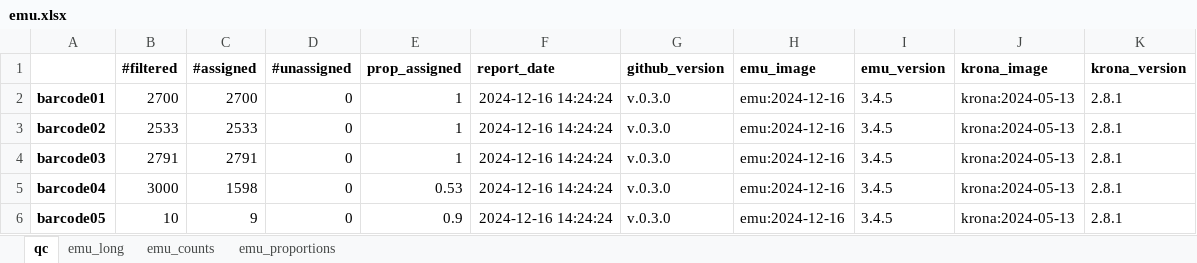
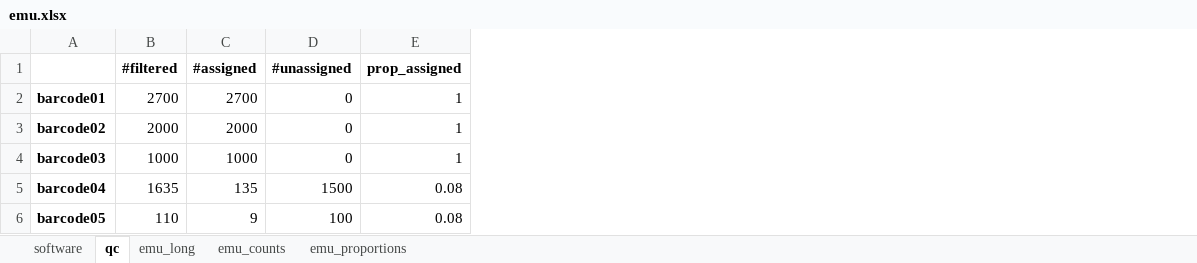
Before and after one commit to clinical-genomics-uppsala/Geneious_metabarcoding, an Excel workbook: data/emu.xlsx, sheet qc, drawn as a sheet; values as stored, in another font and other column widths than the file's, no borders; conditional formats not drawn; the diff names each change by its address in the sheet, - before the commit and + after, or states it on an @@ line.

```diff
--- a/data/emu.xlsx (sheet qc)
+++ b/data/emu.xlsx (sheet qc)
+sheet tab: software
-column F (report_date), rows 2-6: all 2024-12-16 14:24:24
-column G (github_version), rows 2-6: all v.0.3.0
-column H (emu_image), rows 2-6: all emu:2024-12-16
-column I (emu_version), rows 2-6: all 3.4.5
-column J (krona_image), rows 2-6: all krona:2024-05-13
-column K (krona_version), rows 2-6: all 2.8.1
-B3 (#filtered): 2533
+B3 (#filtered): 2000
-C3 (#assigned): 2533
+C3 (#assigned): 2000
-B4 (#filtered): 2791
+B4 (#filtered): 1000
-C4 (#assigned): 2791
+C4 (#assigned): 1000
-B5 (#filtered): 3000
+B5 (#filtered): 1635
-C5 (#assigned): 1598
+C5 (#assigned): 135
-D5 (#unassigned): 0
+D5 (#unassigned): 1500
-E5 (prop_assigned): 0.53
+E5 (prop_assigned): 0.08
-B6 (#filtered): 10
+B6 (#filtered): 110
-D6 (#unassigned): 0
+D6 (#unassigned): 100
-E6 (prop_assigned): 0.9
+E6 (prop_assigned): 0.08
```
Also changed, not shown: sheet emu_long, sheet emu_counts, sheet emu_proportions, 10 other files.
